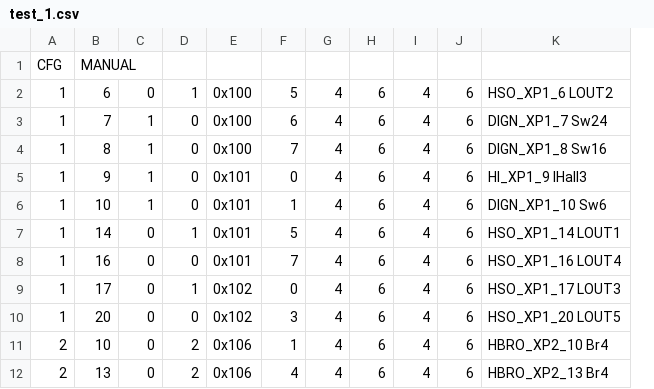
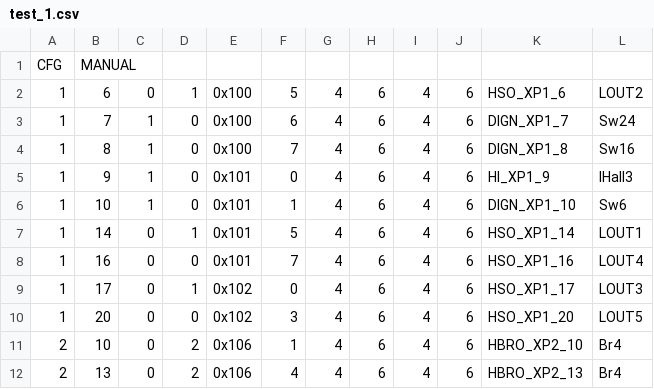
Before and after one commit to NikKrasavchik/PC-Tester, a CSV file: Config files/test_1.csv, drawn as a sheet; removed rows and columns are numbered as before the commit, all else as after; the diff names each change by its address in the sheet, - before the commit and + after, or states it on an @@ line.

```diff
--- a/Config files/test_1.csv
+++ b/Config files/test_1.csv
-column K, rows 2-12: HSO_XP1_6 LOUT2 | DIGN_XP1_7 Sw24 | DIGN_XP1_8 Sw16 | HI_XP1_9 IHall3 | DIGN_XP1_10 Sw6 | HSO_XP1_14 LOUT1 | HSO_XP1_16 LOUT4 | HSO_XP1_17 LOUT3 | HSO_XP1_20 LOUT5 | HBRO_XP2_10 Br4 | HBRO_XP2_13 Br4
+column K, rows 2-12: HSO_XP1_6 | DIGN_XP1_7 | DIGN_XP1_8 | HI_XP1_9 | DIGN_XP1_10 | HSO_XP1_14 | HSO_XP1_16 | HSO_XP1_17 | HSO_XP1_20 | HBRO_XP2_10 | HBRO_XP2_13
+column L, rows 2-12: LOUT2 | Sw24 | Sw16 | IHall3 | Sw6 | LOUT1 | LOUT4 | LOUT3 | LOUT5 | Br4 | Br4
```
Also changed, not shown: 10 other files.
